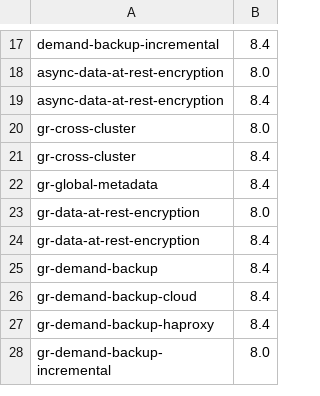
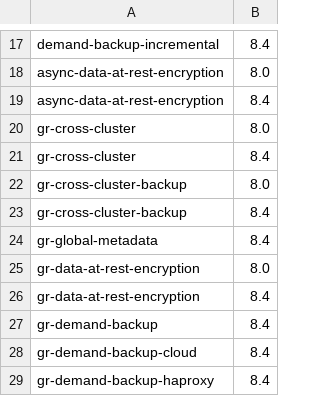
Before and after one commit to percona/percona-server-mysql-operator, a CSV file: e2e-tests/run-pr.csv, drawn as a sheet; only a part is shown, gaps mark what is left out; the shorter side is filled out with more unchanged rows; the diff names each change by its address in the sheet, - before the commit and + after, or states it on an @@ line.

Commit message:
K8SPS-508: add gr-cross-cluster-backup test

```diff
--- a/e2e-tests/run-pr.csv
+++ b/e2e-tests/run-pr.csv
+row 22: gr-cross-cluster-backup | 8.0
+row 23: gr-cross-cluster-backup | 8.4
```
Also changed, not shown: e2e-tests/run-release.csv, 36 other files.
